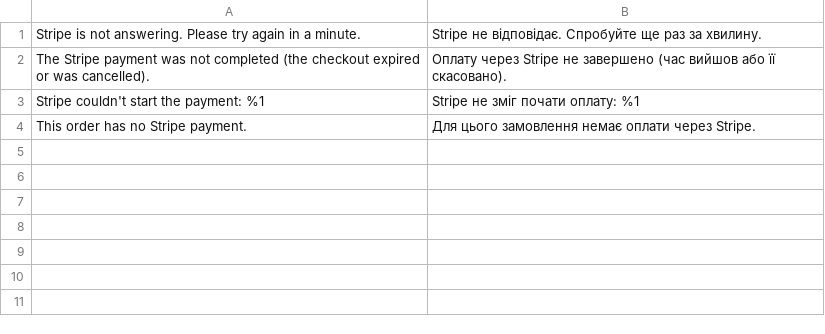
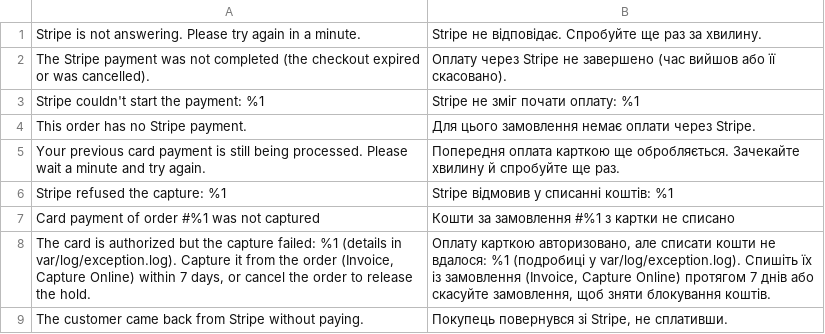
Before and after one commit to zerofrontdev/module-zero-stripe, a CSV file: i18n/uk_UA.csv, drawn as a sheet.

Commit message:
Release 1.3.6

```diff
--- a/i18n/uk_UA.csv
+++ b/i18n/uk_UA.csv
@@ -4 +4,6 @@
 "This order has no Stripe payment.","Для цього замовлення немає оплати через Stripe."
+"Your previous card payment is still being processed. Please wait a minute and try again.","Попередня оплата карткою ще обробляється. Зачекайте хвилину й спробуйте ще раз."
+"Stripe refused the capture: %1","Stripe відмовив у списанні коштів: %1"
+"Card payment of order #%1 was not captured","Кошти за замовлення #%1 з картки не списано"
+"The card is authorized but the capture failed: %1 (details in var/log/exception.log). Capture it from the order (Invoice, Capture Online) within 7 days, or cancel the order to release the hold.","Оплату карткою авторизовано, але списати кошти не вдалося: %1 (подробиці у var/log/exception.log). Спишіть їх із замовлення (Invoice, Capture Online) протягом 7 днів або скасуйте замовлення, щоб зняти блокування коштів."
+"The customer came back from Stripe without paying.","Покупець повернувся зі Stripe, не сплативши."
```
Also changed, not shown: 32 other files.
